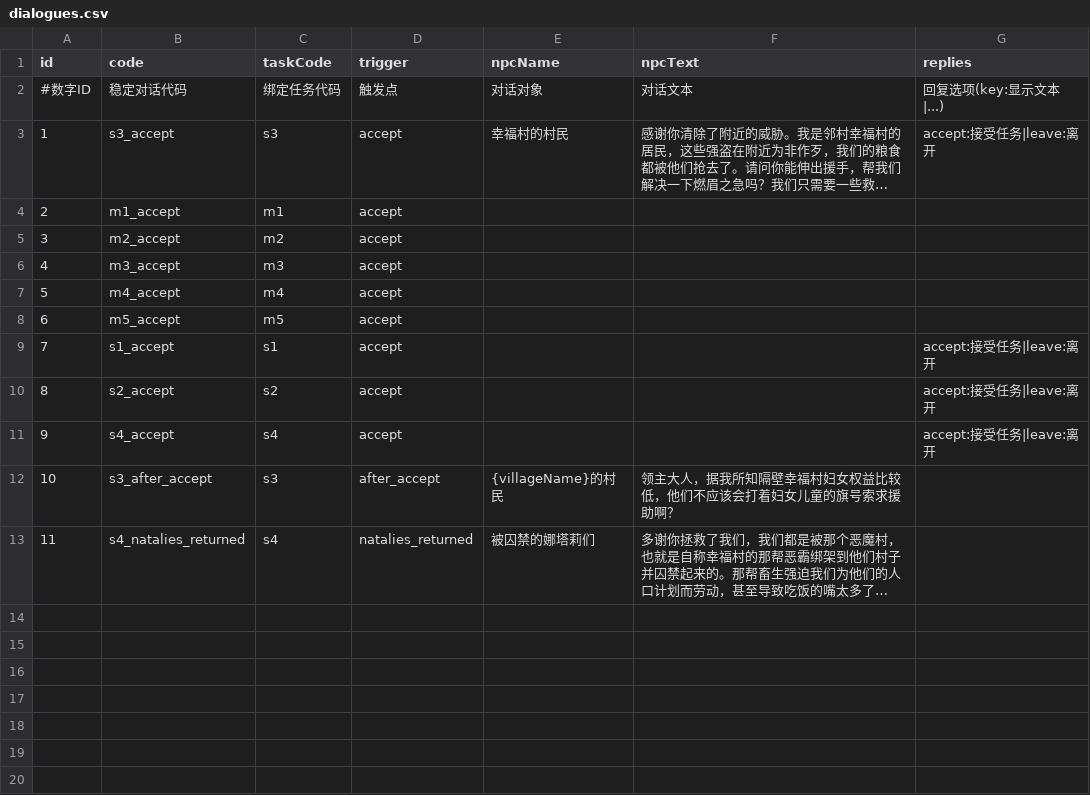
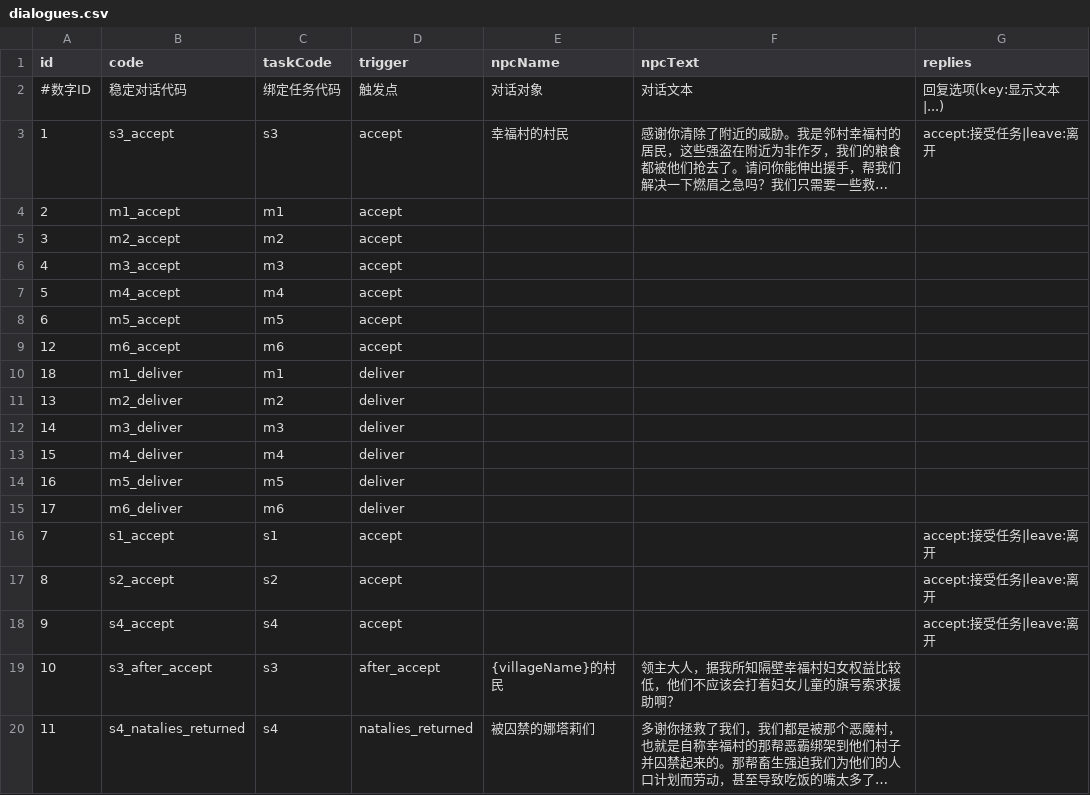
Before and after one commit to kennysli1/slg1.0, a CSV file: config/dialogues.csv, drawn as a sheet; long unchanged cells end in ….

Commit message:
feat(task): 更新主线目标与对话模板

```diff
--- a/config/dialogues.csv
+++ b/config/dialogues.csv
@@ -8,2 +8,9 @@ id,code,taskCode,trigger,npcName,npcText,replies
 6,m5_accept,m5,accept,,,
+12,m6_accept,m6,accept,,,
+18,m1_deliver,m1,deliver,,,
+13,m2_deliver,m2,deliver,,,
+14,m3_deliver,m3,deliver,,,
+15,m4_deliver,m4,deliver,,,
+16,m5_deliver,m5,deliver,,,
+17,m6_deliver,m6,deliver,,,
 7,s1_accept,s1,accept,,,accept:接受任务|leave:离开
```
Also changed, not shown: config/quest_edges.csv, config/quest_objectives.csv, 12 other files.
